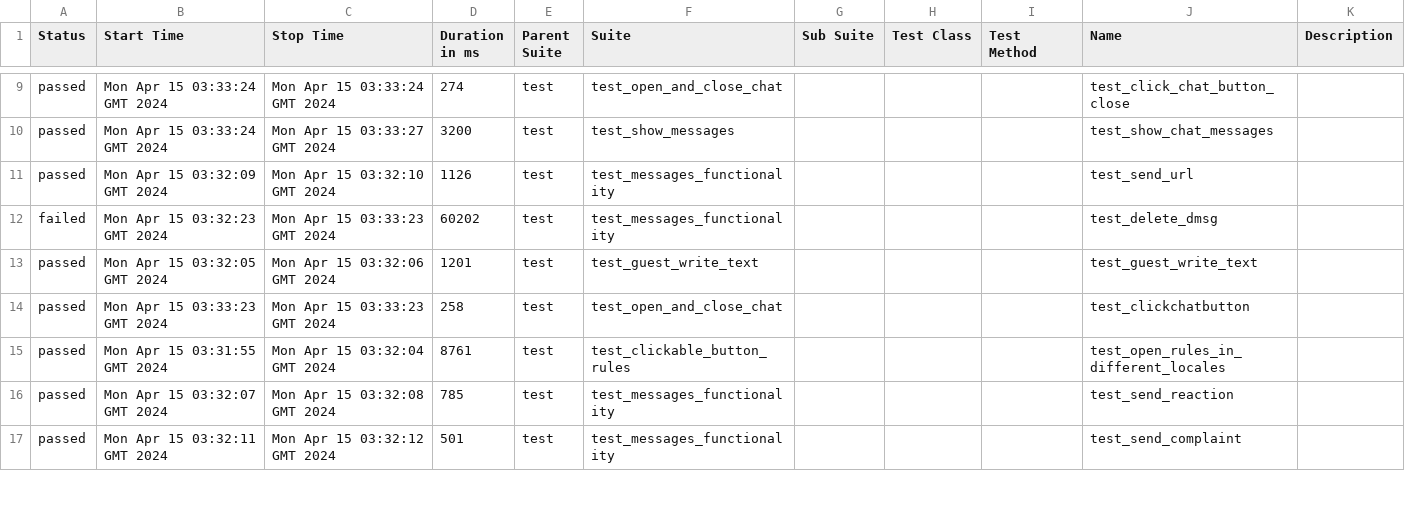
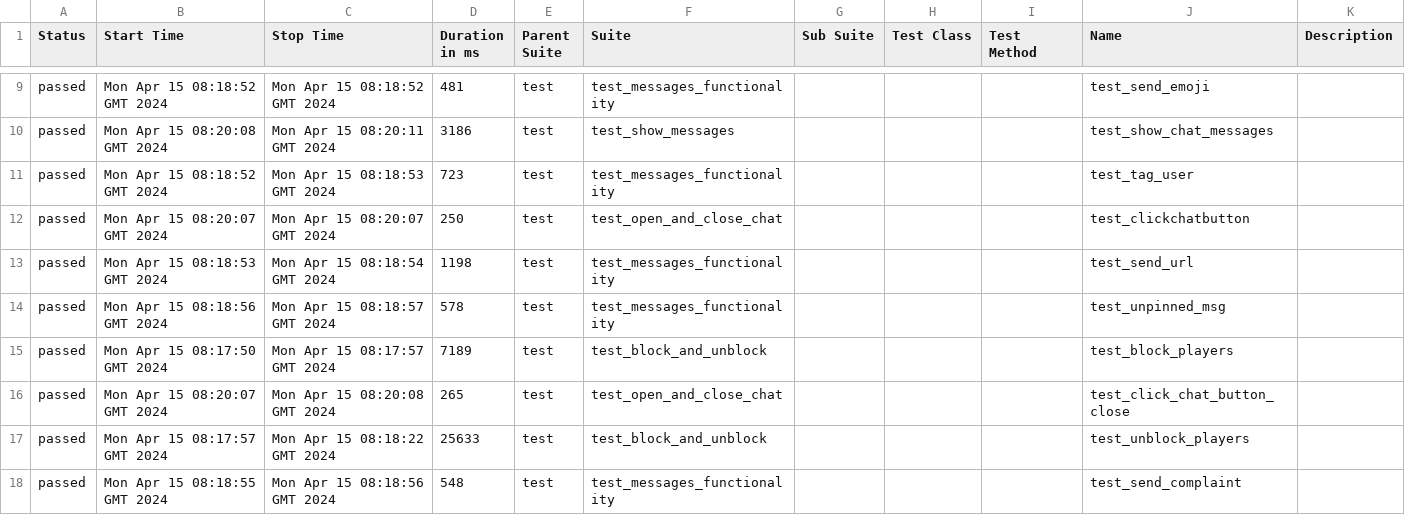
Before and after one commit to VladimirSaf95/ChatProject, a CSV file: data/suites.csv, drawn as a sheet; only a part is shown, gaps mark what is left out; the diff covers the shown part only.

Commit message:
Deploying to gh-pages from @ VladimirSaf95/ChatProject@fce9099f738ec90bd4c01a962c5498eaaa0b9ed3 🚀

```diff
--- a/data/suites.csv
+++ b/data/suites.csv
@@ -9,9 +9,10 @@
-"passed","Mon Apr 15 03:33:24 GMT 2024","Mon Apr 15 03:33:24 GMT 2024","274","test","test_open_and_close_chat","","","","test_click_chat_button_close",""
-"passed","Mon Apr 15 03:33:24 GMT 2024","Mon Apr 15 03:33:27 GMT 2024","3200","test","test_show_messages","","","","test_show_chat_messages",""
-"passed","Mon Apr 15 03:32:09 GMT 2024","Mon Apr 15 03:32:10 GMT 2024","1126","test","test_messages_functionality","","","","test_send_url",""
-"failed","Mon Apr 15 03:32:23 GMT 2024","Mon Apr 15 03:33:23 GMT 2024","60202","test","test_messages_functionality","","","","test_delete_dmsg",""
-"passed","Mon Apr 15 03:32:05 GMT 2024","Mon Apr 15 03:32:06 GMT 2024","1201","test","test_guest_write_text","","","","test_guest_write_text",""
-"passed","Mon Apr 15 03:33:23 GMT 2024","Mon Apr 15 03:33:23 GMT 2024","258","test","test_open_and_close_chat","","","","test_clickchatbutton",""
-"passed","Mon Apr 15 03:31:55 GMT 2024","Mon Apr 15 03:32:04 GMT 2024","8761","test","test_clickable_button_rules","","","","test_open_rules_in_different_locales",""
-"passed","Mon Apr 15 03:32:07 GMT 2024","Mon Apr 15 03:32:08 GMT 2024","785","test","test_messages_functionality","","","","test_send_reaction",""
-"passed","Mon Apr 15 03:32:11 GMT 2024","Mon Apr 15 03:32:12 GMT 2024","501","test","test_messages_functionality","","","","test_send_complaint",""
+"passed","Mon Apr 15 08:18:52 GMT 2024","Mon Apr 15 08:18:52 GMT 2024","481","test","test_messages_functionality","","","","test_send_emoji",""
+"passed","Mon Apr 15 08:20:08 GMT 2024","Mon Apr 15 08:20:11 GMT 2024","3186","test","test_show_messages","","","","test_show_chat_messages",""
+"passed","Mon Apr 15 08:18:52 GMT 2024","Mon Apr 15 08:18:53 GMT 2024","723","test","test_messages_functionality","","","","test_tag_user",""
+"passed","Mon Apr 15 08:20:07 GMT 2024","Mon Apr 15 08:20:07 GMT 2024","250","test","test_open_and_close_chat","","","","test_clickchatbutton",""
+"passed","Mon Apr 15 08:18:53 GMT 2024","Mon Apr 15 08:18:54 GMT 2024","1198","test","test_messages_functionality","","","","test_send_url",""
+"passed","Mon Apr 15 08:18:56 GMT 2024","Mon Apr 15 08:18:57 GMT 2024","578","test","test_messages_functionality","","","","test_unpinned_msg",""
+"passed","Mon Apr 15 08:17:50 GMT 2024","Mon Apr 15 08:17:57 GMT 2024","7189","test","test_block_and_unblock","","","","test_block_players",""
+"passed","Mon Apr 15 08:20:07 GMT 2024","Mon Apr 15 08:20:08 GMT 2024","265","test","test_open_and_close_chat","","","","test_click_chat_button_close",""
+"passed","Mon Apr 15 08:17:57 GMT 2024","Mon Apr 15 08:18:22 GMT 2024","25633","test","test_block_and_unblock","","","","test_unblock_players",""
+"passed","Mon Apr 15 08:18:55 GMT 2024","Mon Apr 15 08:18:56 GMT 2024","548","test","test_messages_functionality","","","","test_send_complaint",""
```
Also changed, not shown: 2 added rows, 3 removed rows and 57 edited cells elsewhere in this file, data/behaviors.csv, 46 other files.
